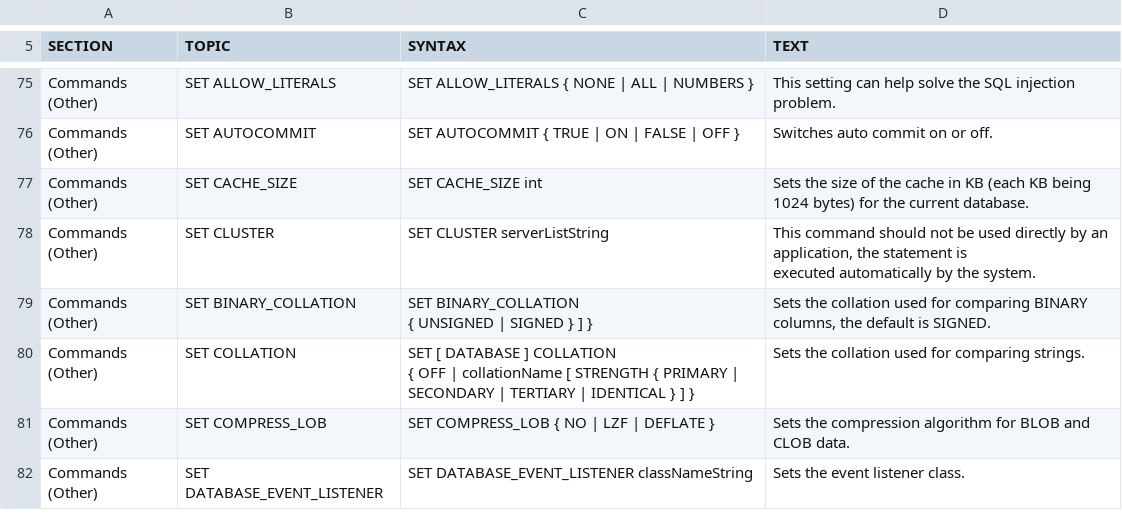
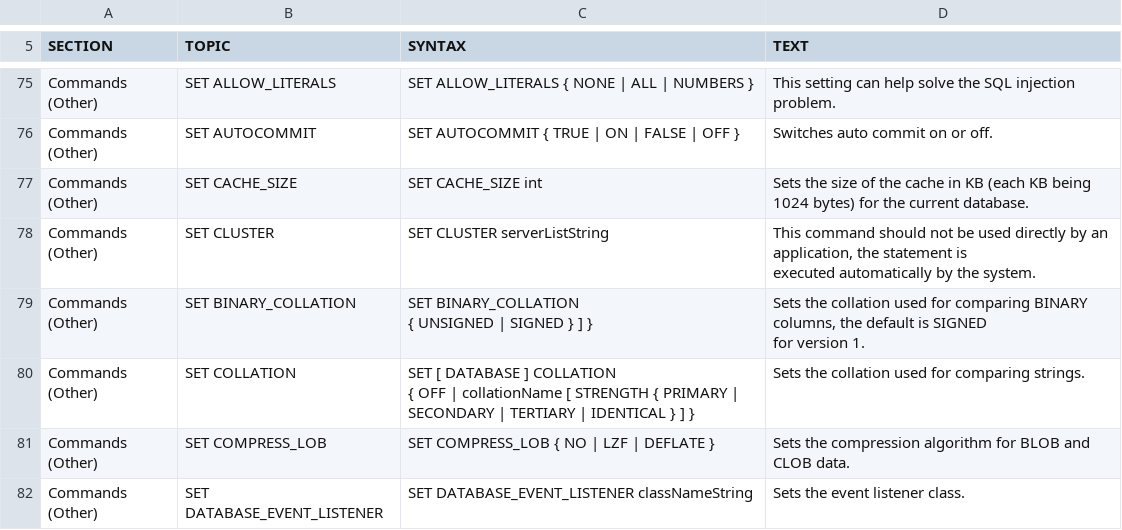
Before and after one commit to codefollower/H2-Research, a CSV file: src/main/org/h2/res/help.csv, drawn as a sheet; only a part is shown, gaps mark what is left out.

```diff
--- a/src/main/org/h2/res/help.csv
+++ b/src/main/org/h2/res/help.csv
@@ -362,7 +362,8 @@ This command should not be used directly by an application, the statement is
 executed automatically by the system."
-"Commands (Other)","SET BINARY_COLLATION","
-SET BINARY_COLLATION
-{ UNSIGNED | SIGNED } ] }
-","
-Sets the collation used for comparing BINARY columns, the default is SIGNED."
+"Commands (Other)","SET BINARY_COLLATION","
+SET BINARY_COLLATION
+{ UNSIGNED | SIGNED } ] }
+","
+Sets the collation used for comparing BINARY columns, the default is SIGNED
+for version 1."
 "Commands (Other)","SET COLLATION","
```
Also changed, not shown: 2 other files.
